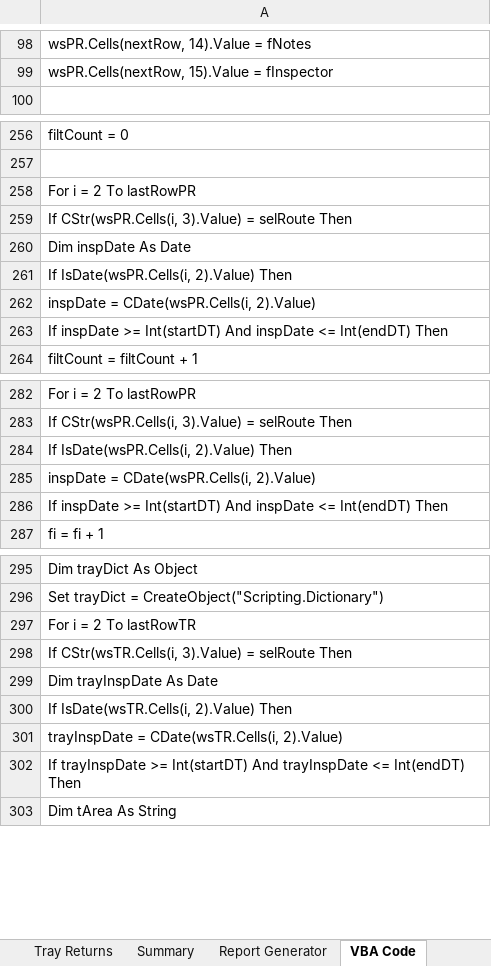
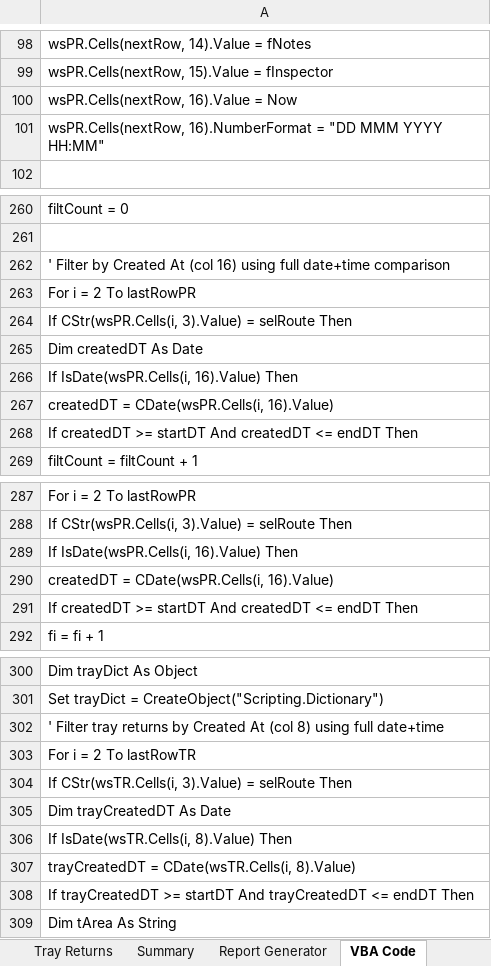
Before and after one commit to giloytech-ux/QAReturnsExcel, an Excel workbook: output/QAReturns.xlsx, sheet VBA Code, drawn as a sheet; only a part is shown, gaps mark what is left out; values as stored, in another font and other column widths than the file's, no borders; addresses are those after the commit; the diff covers the shown part only; the diff names each change by its address in the sheet, - before the commit and + after, or states it on an @@ line.

```diff
--- a/output/QAReturns.xlsx (sheet VBA Code)
+++ b/output/QAReturns.xlsx (sheet VBA Code)
+row 100: wsPR.Cells(nextRow, 16).Value = Now
+row 101: wsPR.Cells(nextRow, 16).NumberFormat = "DD MMM YYYY HH:MM"
+row 262: ' Filter by Created At (col 16) using full date+time comparison
-A265: Dim inspDate As Date
+A265: Dim createdDT As Date
-A266: If IsDate(wsPR.Cells(i, 2).Value) Then
+A266: If IsDate(wsPR.Cells(i, 16).Value) Then
-A267: inspDate = CDate(wsPR.Cells(i, 2).Value)
+A267: createdDT = CDate(wsPR.Cells(i, 16).Value)
-A268: If inspDate >= Int(startDT) And inspDate <= Int(endDT) Then
+A268: If createdDT >= startDT And createdDT <= endDT Then
-A289: If IsDate(wsPR.Cells(i, 2).Value) Then
+A289: If IsDate(wsPR.Cells(i, 16).Value) Then
-A290: inspDate = CDate(wsPR.Cells(i, 2).Value)
+A290: createdDT = CDate(wsPR.Cells(i, 16).Value)
-A291: If inspDate >= Int(startDT) And inspDate <= Int(endDT) Then
+A291: If createdDT >= startDT And createdDT <= endDT Then
+row 302: ' Filter tray returns by Created At (col 8) using full date+time
-A305: Dim trayInspDate As Date
+A305: Dim trayCreatedDT As Date
-A306: If IsDate(wsTR.Cells(i, 2).Value) Then
+A306: If IsDate(wsTR.Cells(i, 8).Value) Then
-A307: trayInspDate = CDate(wsTR.Cells(i, 2).Value)
+A307: trayCreatedDT = CDate(wsTR.Cells(i, 8).Value)
-A308: If trayInspDate >= Int(startDT) And trayInspDate <= Int(endDT) Then
+A308: If trayCreatedDT >= startDT And trayCreatedDT <= endDT Then
```
Also changed, not shown: 2 added rows and 3 edited cells elsewhere in this sheet, sheet Product Returns, sheet Tray Returns, 1 other file.
